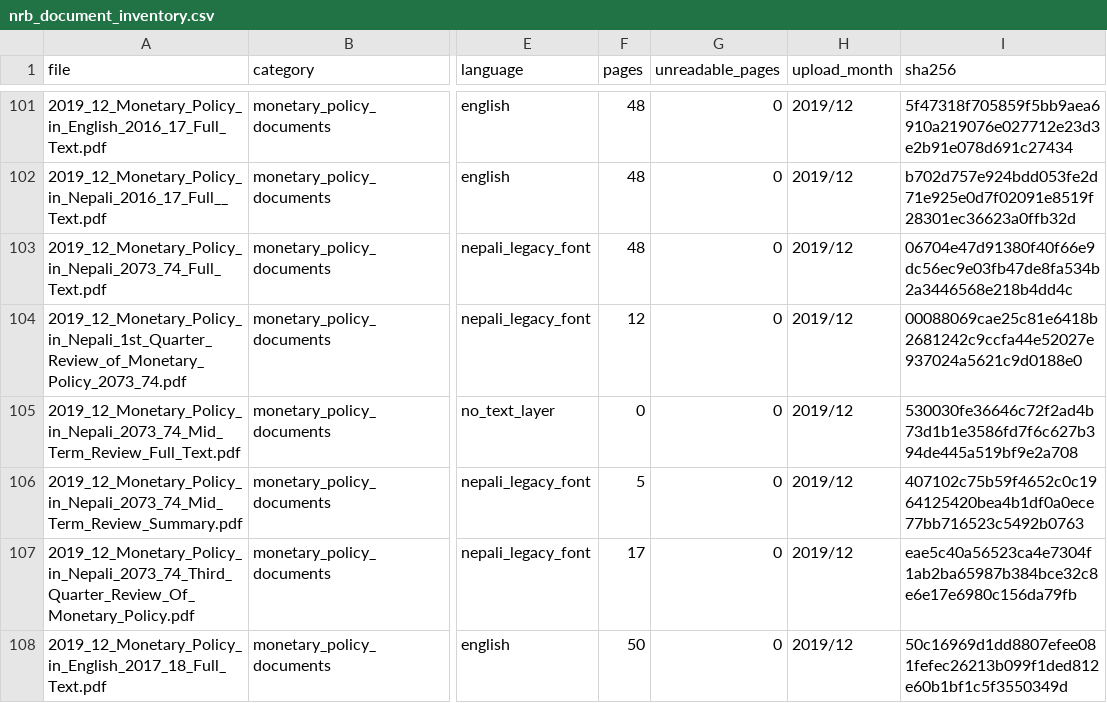
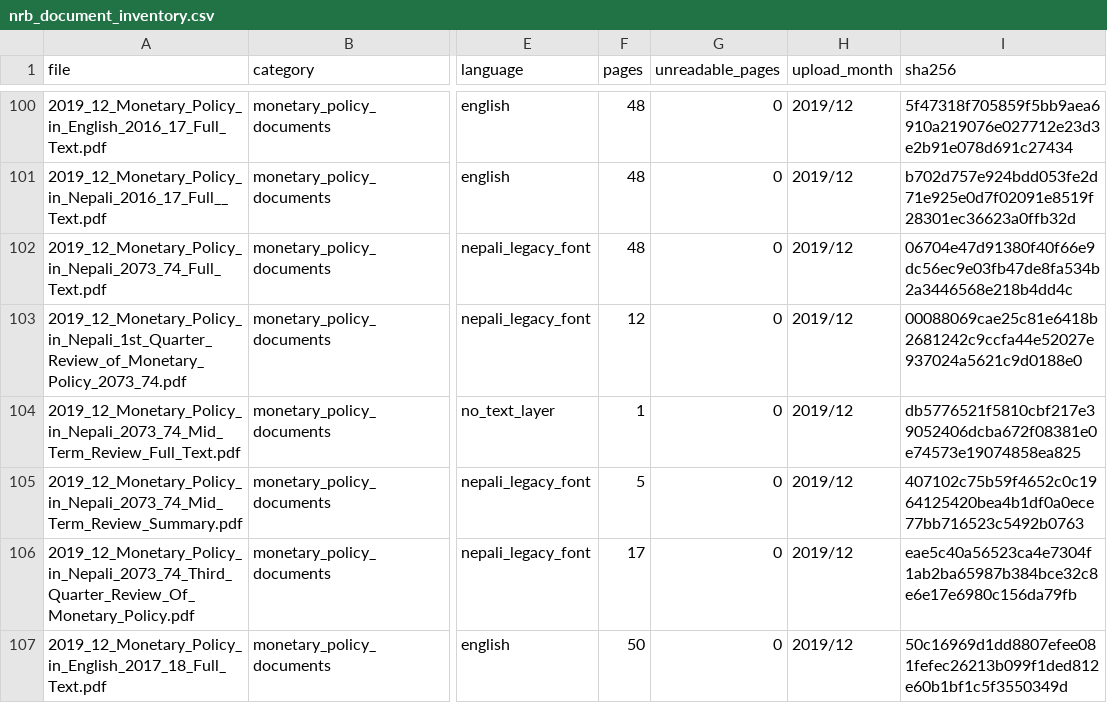
Before and after one commit to sakrit204-byte/interest_rate_cycle_prediction_for_india, a CSV file: reports/tables/nrb_document_inventory.csv, drawn as a sheet; only a part is shown, gaps mark what is left out; addresses are those after the commit; the diff covers the shown part only; the diff names each change by its address in the sheet, - before the commit and + after, or states it on an @@ line.

```diff
--- a/reports/tables/nrb_document_inventory.csv
+++ b/reports/tables/nrb_document_inventory.csv
-F104 (pages): 0
+F104 (pages): 1
-I104 (sha256): 530030fe36646c72f2ad4b73d1b1e3586fd7f6c627b394de445a519bf9e2a708
+I104 (sha256): db5776521f5810cbf217e39052406dcba672f08381e0e74573e19074858ea825
```
Also changed, not shown: 2 removed rows and 70 edited cells elsewhere in this file, data/source_registry/source_registry.csv, data/source_registry/variable_registry.csv, 16 other files.
